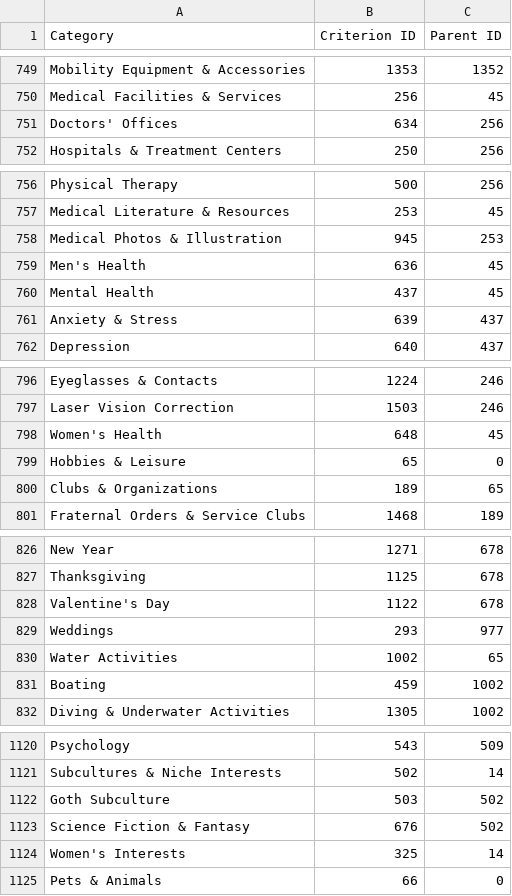
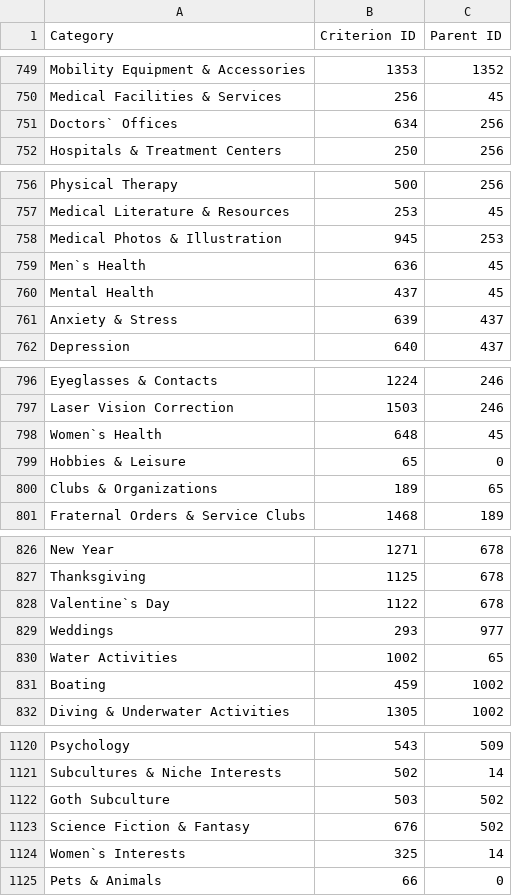
Before and after one commit to mushroom2/epam_bd_green, a CSV file: user_data_full_list.csv, drawn as a sheet; only a part is shown, gaps mark what is left out; the diff covers the shown part only.

```diff
--- a/user_data_full_list.csv
+++ b/user_data_full_list.csv
@@ -750,3 +750,3 @@ Mobility Equipment & Accessories,1353,1352
 Medical Facilities & Services,256,45
-Doctors' Offices,634,256
+Doctors` Offices,634,256
 Hospitals & Treatment Centers,250,256
@@ -758,3 +758,3 @@ Medical Literature & Resources,253,45
 Medical Photos & Illustration,945,253
-Men's Health,636,45
+Men`s Health,636,45
 Mental Health,437,45
@@ -797,3 +797,3 @@ Eyeglasses & Contacts,1224,246
 Laser Vision Correction,1503,246
-Women's Health,648,45
+Women`s Health,648,45
 Hobbies & Leisure,65,0
@@ -827,3 +827,3 @@ New Year,1271,678
 Thanksgiving,1125,678
-Valentine's Day,1122,678
+Valentine`s Day,1122,678
 Weddings,293,977
@@ -1123,3 +1123,3 @@ Goth Subculture,503,502
 Science Fiction & Fantasy,676,502
-Women's Interests,325,14
+Women`s Interests,325,14
 Pets & Animals,66,0
```
Also changed, not shown: 12 edited cells elsewhere in this file, 2 other files.
